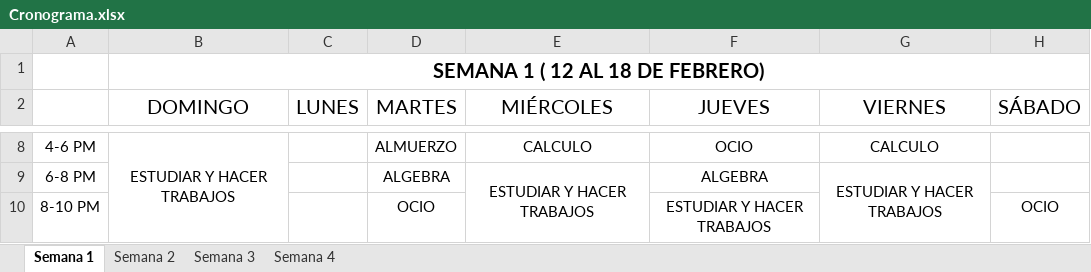
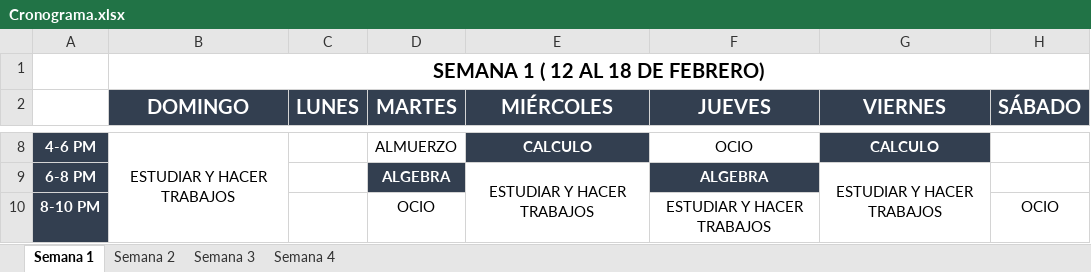
Before and after one commit to lsrm1/Informatica, an Excel workbook: Cronograma.xlsx, sheet Semana 1, drawn as a sheet; only a part is shown, gaps mark what is left out; values as stored, in another font and other column widths than the file's, no borders; the diff covers the shown part only; the diff names each change by its address in the sheet, - before the commit and + after, or states it on an @@ line.

```diff
--- a/Cronograma.xlsx (sheet Semana 1)
+++ b/Cronograma.xlsx (sheet Semana 1)
@@ B2:H2 fill: none → #333F50, bold: off → on, text colour: black → #FFFFFF @@
@@ A8:A10 fill: none → #333F50, bold: off → on, text colour: black → #FFFFFF @@
@@ E8 fill: none → #333F50, bold: off → on, text colour: black → #FFFFFF @@
@@ G8 fill: none → #333F50, bold: off → on, text colour: black → #FFFFFF @@
@@ D9 fill: none → #333F50, bold: off → on, text colour: black → #FFFFFF @@
@@ F9 fill: none → #333F50, bold: off → on, text colour: black → #FFFFFF @@
```
Also changed, not shown: cell formats elsewhere in this sheet, sheet Semana 3, sheet Semana 4, sheet Semana 2.
